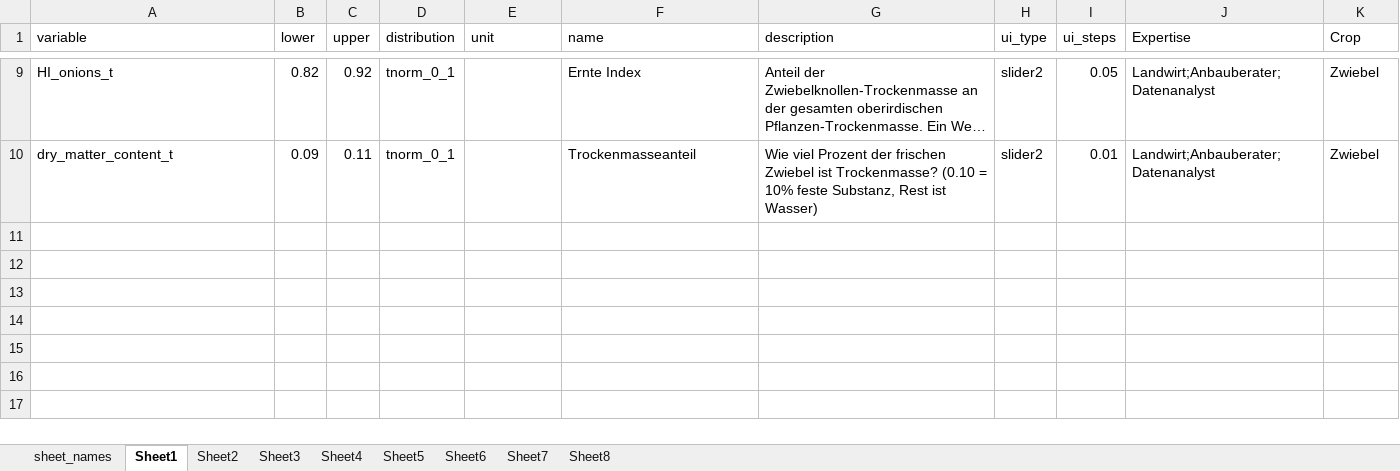
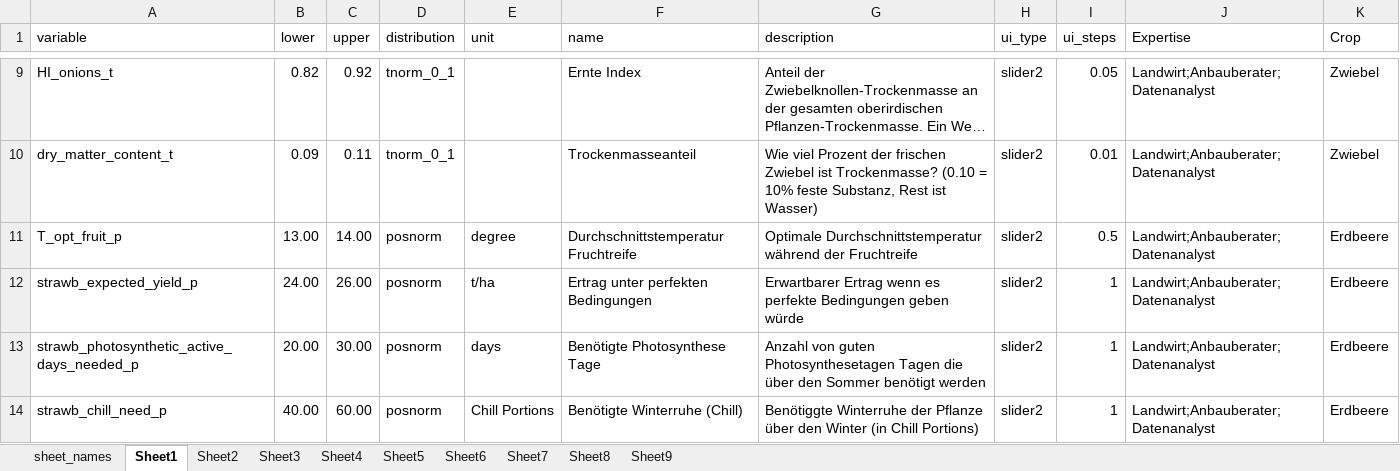
Before and after one commit to hortibonn/Climate_Impact_on_Crop_Yield, an Excel workbook: data/ASP_input_parameters_german2.xlsx, sheet Sheet1, drawn as a sheet; only a part is shown, gaps mark what is left out; long unchanged cells end in …; values as stored, in another font and other column widths than the file's, no borders; the diff names each change by its address in the sheet, - before the commit and + after, or states it on an @@ line.

Commit message:
strawberry added

```diff
--- a/data/ASP_input_parameters_german2.xlsx (sheet Sheet1)
+++ b/data/ASP_input_parameters_german2.xlsx (sheet Sheet1)
+sheet tab: Sheet9
+row 11: T_opt_fruit_p | 13.00 | 14.00 | posnorm | degree | Durchschnittstemperatur Fruchtreife | Optimale Durchschnittstemperatur während der Fruchtreife | slider2 | 0.5 | Landwirt;Anbauberater;Datenanalyst | Erdbeere
+row 12: strawb_expected_yield_p | 24.00 | 26.00 | posnorm | t/ha | Ertrag unter perfekten Bedingungen | Erwartbarer Ertrag wenn es perfekte Bedingungen geben würde | slider2 | 1 | Landwirt;Anbauberater;Datenanalyst | Erdbeere
+row 13: strawb_photosynthetic_active_days_needed_p | 20.00 | 30.00 | posnorm | days | Benötigte Photosynthese Tage | Anzahl von guten Photosynthesetagen Tagen die über den Sommer benötigt werden | slider2 | 1 | Landwirt;Anbauberater;Datenanalyst | Erdbeere
+row 14: strawb_chill_need_p | 40.00 | 60.00 | posnorm | Chill Portions | Benötigte Winterruhe (Chill) | Benötiggte Winterruhe der Pflanze über den Winter (in Chill Portions) | slider2 | 1 | Landwirt;Anbauberater;Datenanalyst | Erdbeere
```
Also changed, not shown: sheet Sheet8, sheet Sheet2, sheet Sheet3, sheet sheet_names, 12 other files.
